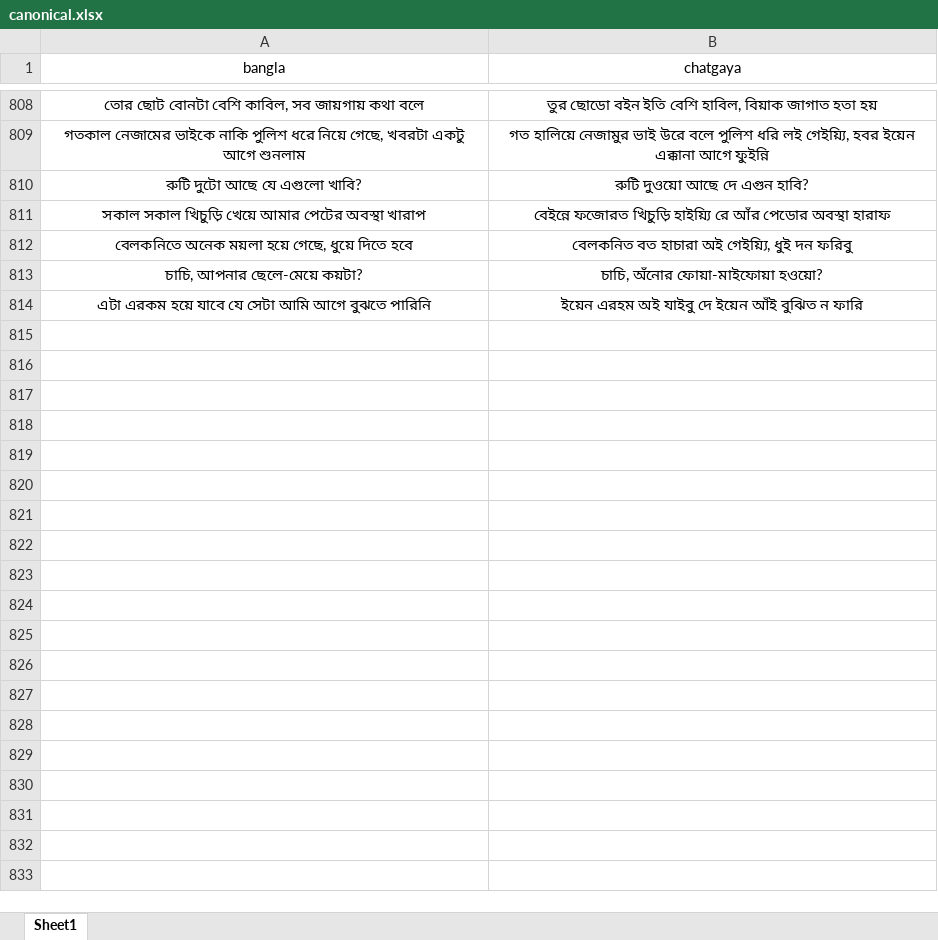
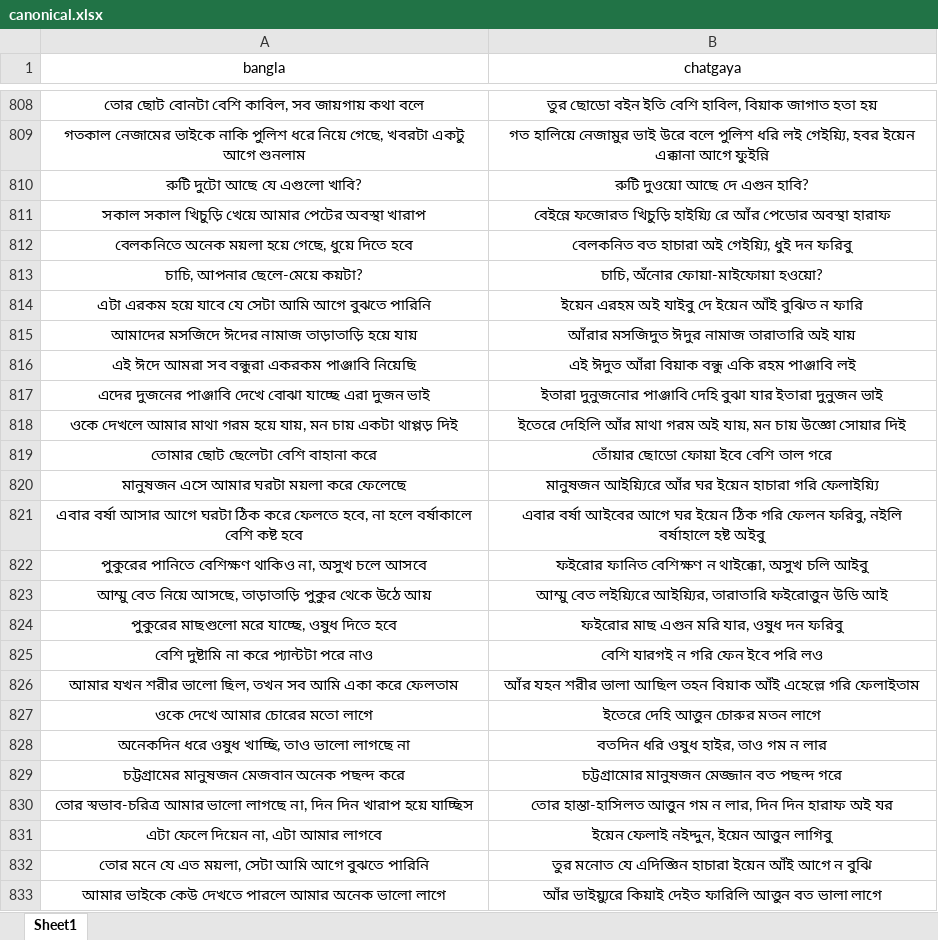
Before and after one commit to Mostafa-Moin26/chatgaya-bangla-nmt, an Excel workbook: data/canonical.xlsx, sheet Sheet1, drawn as a sheet; only a part is shown, gaps mark what is left out; values as stored, in another font and other column widths than the file's, no borders; the diff covers the shown part only; the diff names each change by its address in the sheet, - before the commit and + after, or states it on an @@ line.

```diff
--- a/data/canonical.xlsx (sheet Sheet1)
+++ b/data/canonical.xlsx (sheet Sheet1)
+row 815: আমাদের মসজিদে ঈদের নামাজ তাড়াতাড়ি হয়ে যায় | আঁরার মসজিদুত ঈদুর নামাজ তারাতারি অই যায়
+row 816: এই ঈদে আমরা সব বন্ধুরা একরকম পাঞ্জাবি নিয়েছি | এই ঈদুত আঁরা বিয়াক বন্ধু একি রহম পাঞ্জাবি লই
+row 817: এদের দুজনের পাঞ্জাবি দেখে বোঝা যাচ্ছে এরা দুজন ভাই | ইতারা দুনুজনোর পাঞ্জাবি দেহি বুঝা যার ইতারা দুনুজন ভাই
+row 818: ওকে দেখলে আমার মাথা গরম হয়ে যায়, মন চায় একটা থাপ্পড় দিই | ইতেরে দেহিলি আঁর মাথা গরম অই যায়, মন চায় উজ্ঞো সোয়ার দিই
+row 819: তোমার ছোট ছেলেটা বেশি বাহানা করে | তোঁয়ার ছোডো ফোয়া ইবে বেশি তাল গরে
+row 820: মানুষজন এসে আমার ঘরটা ময়লা করে ফেলেছে | মানুষজন আইয়্যিরে আঁর ঘর ইয়েন হাচারা গরি ফেলাইয়্যি
+row 821: এবার বর্ষা আসার আগে ঘরটা ঠিক করে ফেলতে হবে, না হলে বর্ষাকালে বেশি কষ্ট হবে | এবার বর্ষা আইবের আগে ঘর ইয়েন ঠিক গরি ফেলন ফরিবু, নইলি বর্ষাহালে হষ্ট অইবু
+row 822: পুকুরের পানিতে বেশিক্ষণ থাকিও না, অসুখ চলে আসবে | ফইরোর ফানিত বেশিক্ষণ ন থাইক্কো, অসুখ চলি আইবু
+row 823: আম্মু বেত নিয়ে আসছে, তাড়াতাড়ি পুকুর থেকে উঠে আয় | আম্মু বেত লইয়্যিরে আইয়্যির, তারাতারি ফইরোত্তুন উডি আই
+row 824: পুকুরের মাছগুলো মরে যাচ্ছে, ওষুধ দিতে হবে | ফইরোর মাছ এগুন মরি যার, ওষুধ দন ফরিবু
+row 825: বেশি দুষ্টামি না করে প্যান্টটা পরে নাও | বেশি যারগই ন গরি ফেন ইবে পরি লও
+row 826: আমার যখন শরীর ভালো ছিল, তখন সব আমি একা করে ফেলতাম | আঁর যহন শরীর ভালা আছিল তহন বিয়াক আঁই এহেল্লে গরি ফেলাইতাম
+row 827: ওকে দেখে আমার চোরের মতো লাগে | ইতেরে দেহি আত্তুন চোরুর মতন লাগে
+row 828: অনেকদিন ধরে ওষুধ খাচ্ছি, তাও ভালো লাগছে না | বতদিন ধরি ওষুধ হাইর, তাও গম ন লার
+row 829: চট্টগ্রামের মানুষজন মেজবান অনেক পছন্দ করে | চট্টগ্রামোর মানুষজন মেজ্জান বত পছন্দ গরে
+row 830: তোর স্বভাব-চরিত্র আমার ভালো লাগছে না, দিন দিন খারাপ হয়ে যাচ্ছিস | তোর হাস্তা-হাসিলত আত্তুন গম ন লার, দিন দিন হারাফ অই যর
+row 831: এটা ফেলে দিয়েন না, এটা আমার লাগবে | ইয়েন ফেলাই নইদ্দুন, ইয়েন আত্তুন লাগিবু
+row 832: তোর মনে যে এত ময়লা, সেটা আমি আগে বুঝতে পারিনি | তুর মনোত যে এদিজ্ঞিন হাচারা ইয়েন আঁই আগে ন বুঝি
+row 833: আমার ভাইকে কেউ দেখতে পারলে আমার অনেক ভালো লাগে | আঁর ভাইয়্যুরে কিয়াই দেইত ফারিলি আত্তুন বত ভালা লাগে
```
Also changed, not shown: 18 added rows and 1 edited cell elsewhere in this sheet, 1 other file.
